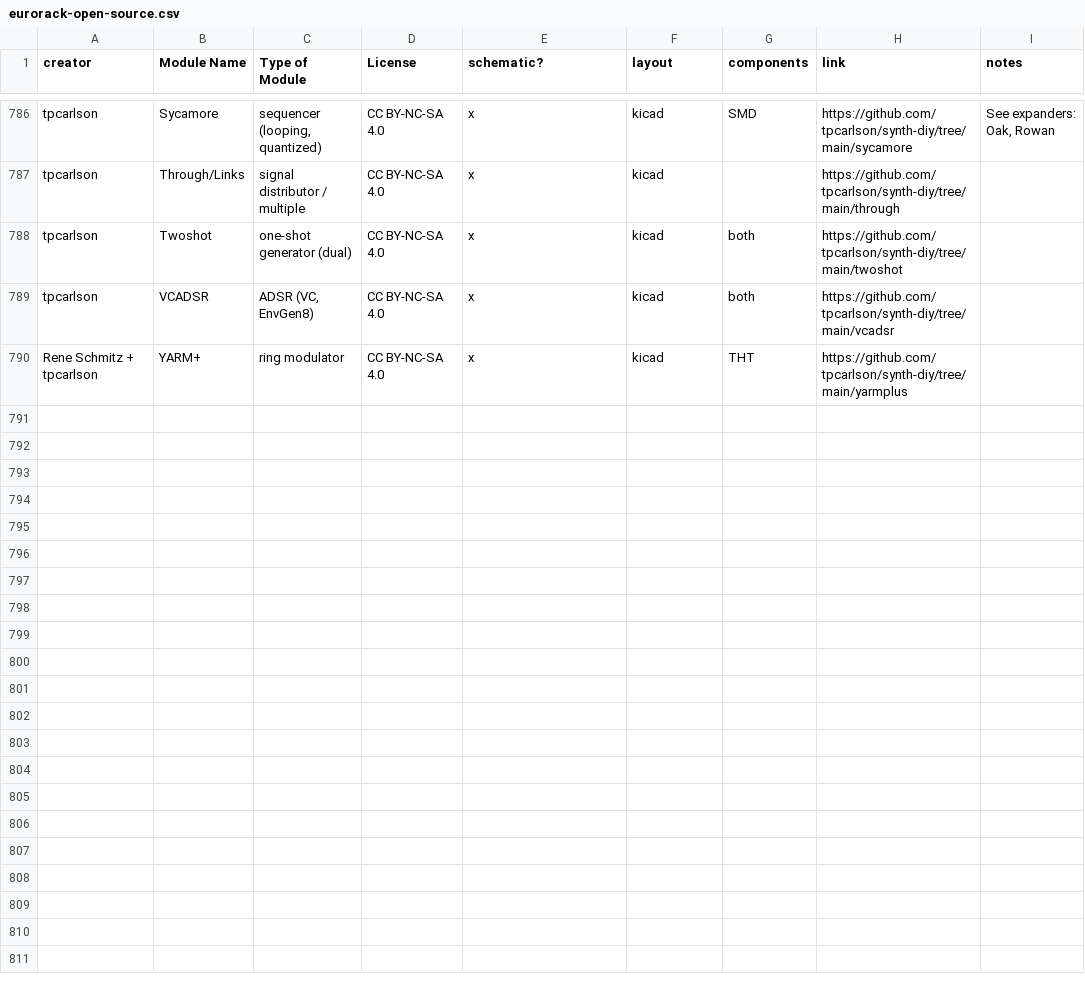
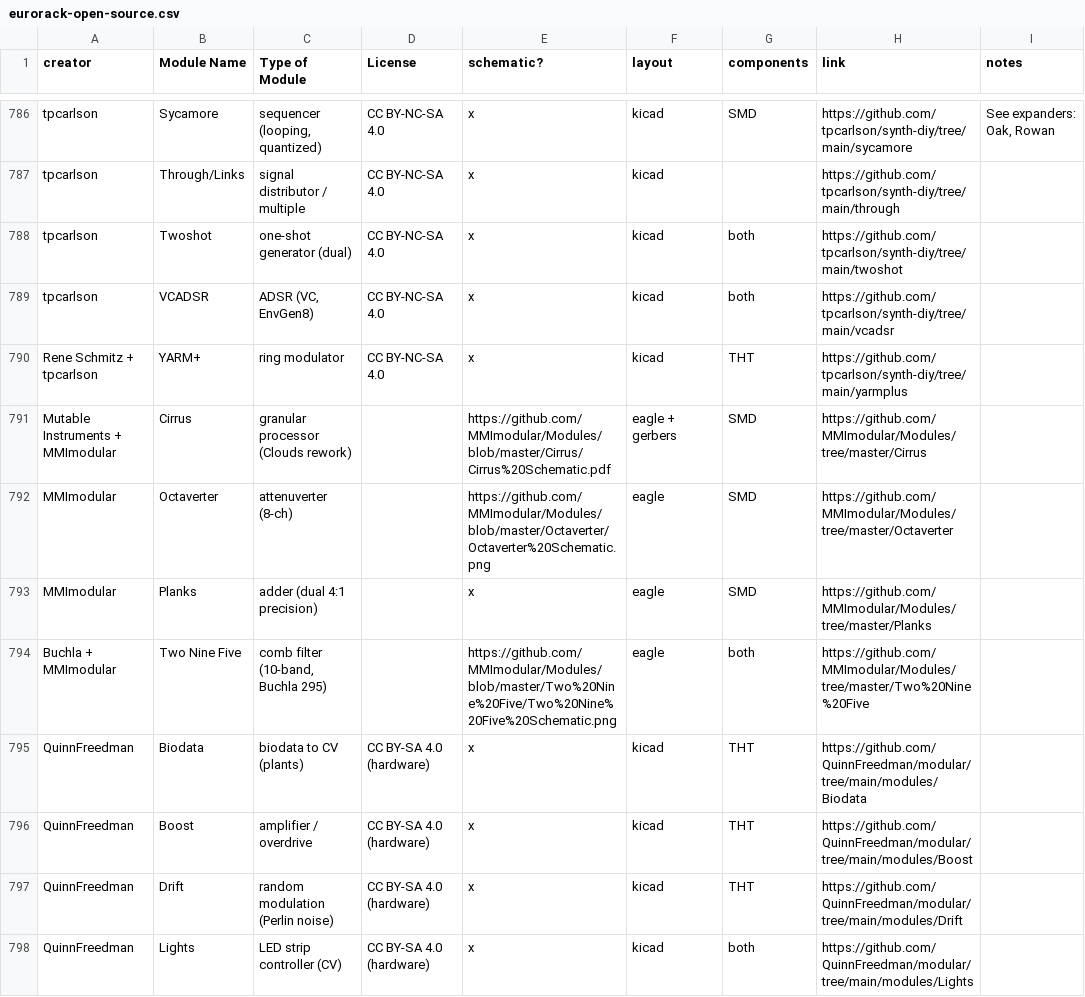
Before and after one commit to daaaaaaaaaniel/my-awesome-eurorack, a CSV file: eurorack-open-source.csv, drawn as a sheet; only a part is shown, gaps mark what is left out; the diff names each change by its address in the sheet, - before the commit and + after, or states it on an @@ line.

```diff
--- a/eurorack-open-source.csv
+++ b/eurorack-open-source.csv
+row 791: Mutable Instruments + MMImodular | Cirrus | granular processor (Clouds rework) |  | https://github.com/MMImodular/Modules/blob/master/Cirrus/Cirrus%20Schematic.pdf | eagle + gerbers | SMD | https://github.com/MMImodular/Modules/tree/master/Cirrus
+row 792: MMImodular | Octaverter | attenuverter (8-ch) |  | https://github.com/MMImodular/Modules/blob/master/Octaverter/Octaverter%20Schematic.png | eagle | SMD | https://github.com/MMImodular/Modules/tree/master/Octaverter
+row 793: MMImodular | Planks | adder (dual 4:1 precision) |  | x | eagle | SMD | https://github.com/MMImodular/Modules/tree/master/Planks
+row 794: Buchla + MMImodular | Two Nine Five | comb filter (10-band, Buchla 295) |  | https://github.com/MMImodular/Modules/blob/master/Two%20Nine%20Five/Two%20Nine%20Five%20Schematic.png | eagle | both | https://github.com/MMImodular/Modules/tree/master/Two%20Nine%20Five
+row 795: QuinnFreedman | Biodata | biodata to CV (plants) | CC BY-SA 4.0 (hardware) | x | kicad | THT | https://github.com/QuinnFreedman/modular/tree/main/modules/Biodata
+row 796: QuinnFreedman | Boost | amplifier / overdrive | CC BY-SA 4.0 (hardware) | x | kicad | THT | https://github.com/QuinnFreedman/modular/tree/main/modules/Boost
+row 797: QuinnFreedman | Drift | random modulation (Perlin noise) | CC BY-SA 4.0 (hardware) | x | kicad | THT | https://github.com/QuinnFreedman/modular/tree/main/modules/Drift
+row 798: QuinnFreedman | Lights | LED strip controller (CV) | CC BY-SA 4.0 (hardware) | x | kicad | both | https://github.com/QuinnFreedman/modular/tree/main/modules/Lights
```
Also changed, not shown: data/deferred.tsv, data/modules.tsv, 7 other files.
